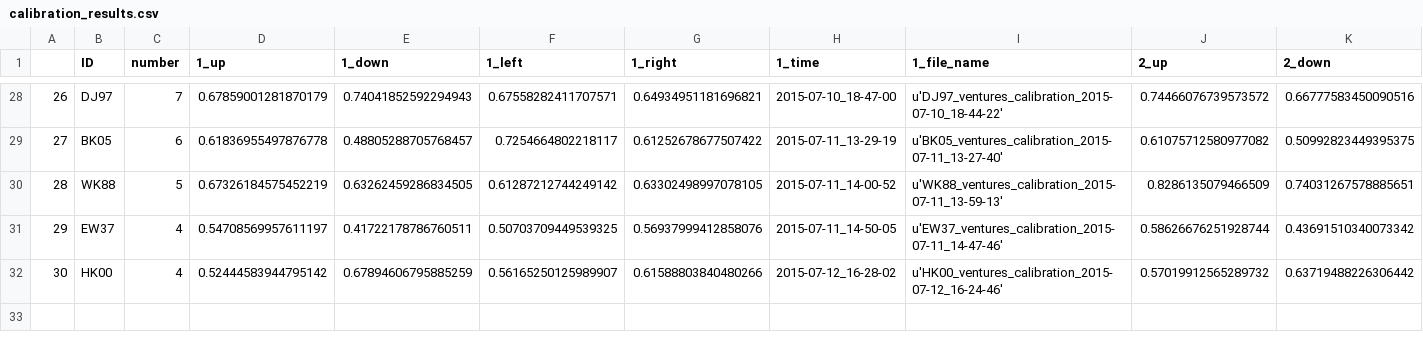
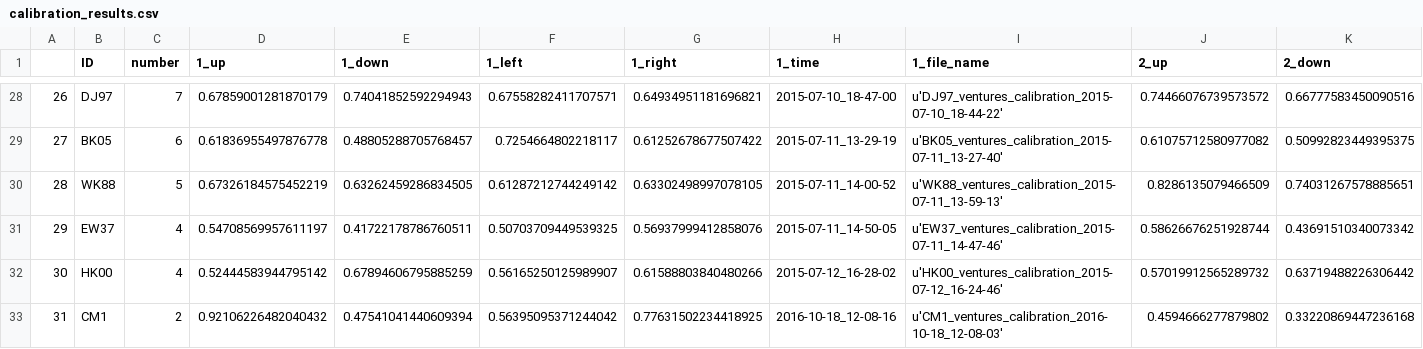
Before and after one commit to BrainTech/openbci, a CSV file: exps/ventures/data/calibration_results.csv, drawn as a sheet; only a part is shown, gaps mark what is left out; rows hold the shown columns only; the diff names each change by its address in the sheet, - before the commit and + after, or states it on an @@ line.

```diff
--- a/exps/ventures/data/calibration_results.csv
+++ b/exps/ventures/data/calibration_results.csv
+row 33: 31 | CM1 | 2 | 0.92106226482040432 | 0.47541041440609394 | 0.56395095371244042 | 0.77631502234418925 | 2016-10-18_12-08-16 | u'CM1_ventures_calibration_2016-10-18_12-08-03' | 0.4594666277879802 | 0.33220869447236168
```
Also changed, not shown: exps/ventures/data/baseline_results.csv, exps/ventures/data/calibration_results_2.csv.
